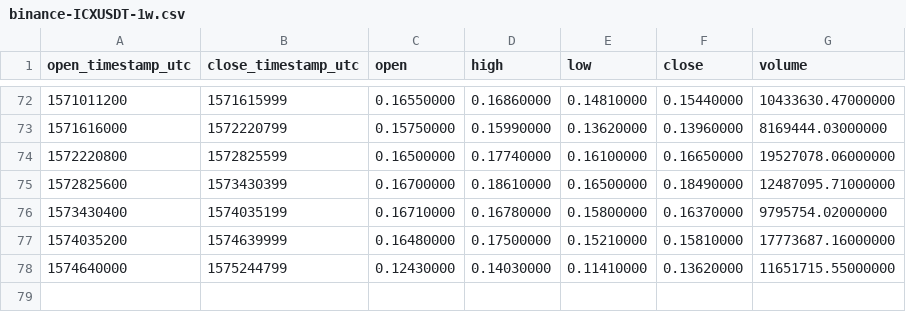
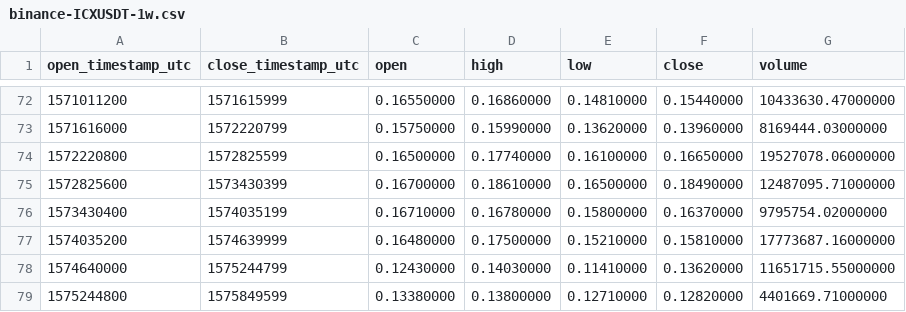
Before and after one commit to cryptobigbro/binance-ICXUSDT, a CSV file: binance-ICXUSDT-1w.csv, drawn as a sheet; only a part is shown, gaps mark what is left out.

```diff
--- a/binance-ICXUSDT-1w.csv
+++ b/binance-ICXUSDT-1w.csv
@@ -78 +78,2 @@ open_timestamp_utc,close_timestamp_utc,open,high,low,close,volume
 1574640000,1575244799,0.12430000,0.14030000,0.11410000,0.13620000,11651715.55000000
+1575244800,1575849599,0.13380000,0.13800000,0.12710000,0.12820000,4401669.71000000
```
Also changed, not shown: binance-ICXUSDT-1d.csv, 1 other file.
